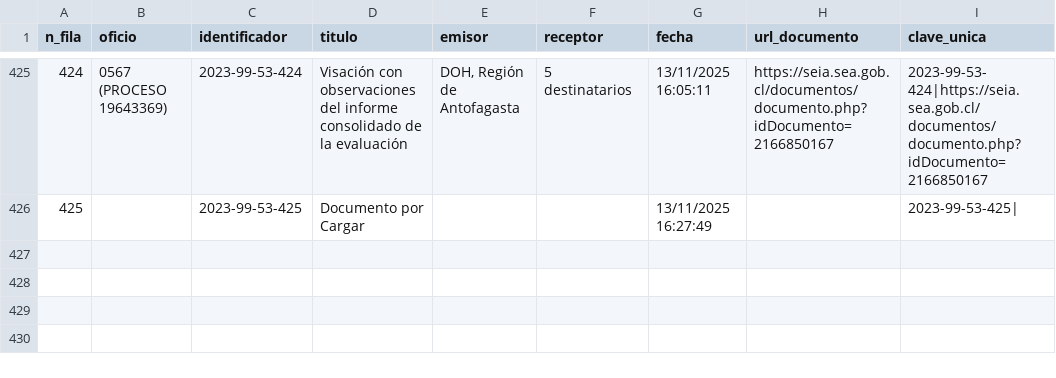
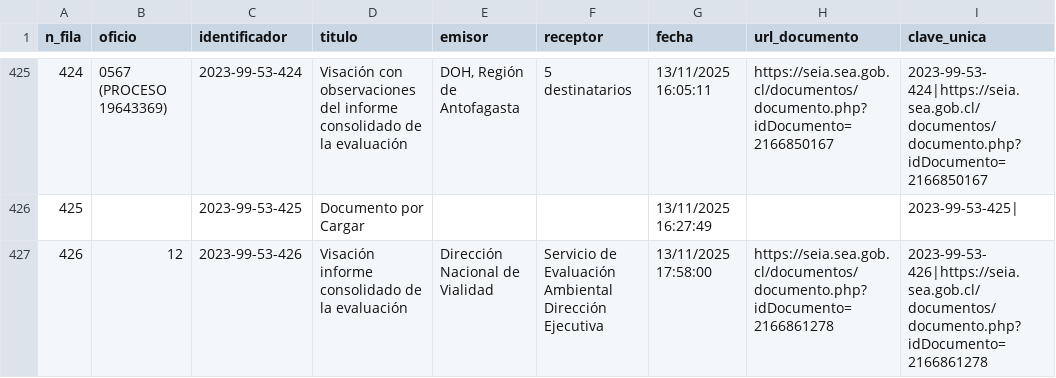
Before and after one commit to giraggio/alertascnx, a CSV file: ultimo_expediente.csv, drawn as a sheet; only a part is shown, gaps mark what is left out; the diff names each change by its address in the sheet, - before the commit and + after, or states it on an @@ line.

```diff
--- a/ultimo_expediente.csv
+++ b/ultimo_expediente.csv
+row 427: 426 | 12 | 2023-99-53-426 | Visación informe consolidado de la evaluación | Dirección Nacional de Vialidad | Servicio de Evaluación Ambiental Dirección Ejecutiva | 13/11/2025 17:58:00 | https://seia.sea.gob.cl/documentos/documento.php?idDocumento=2166861278 | 2023-99-53-426|https://seia.sea.gob.cl/documentos/documento.php?idDocumento=2166861278
```
